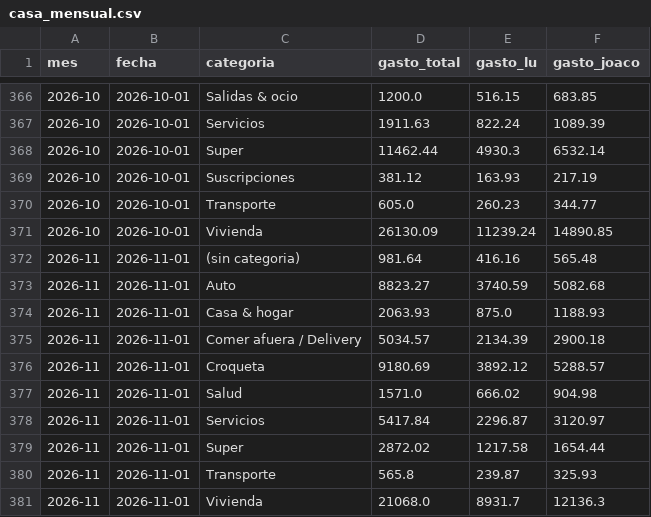
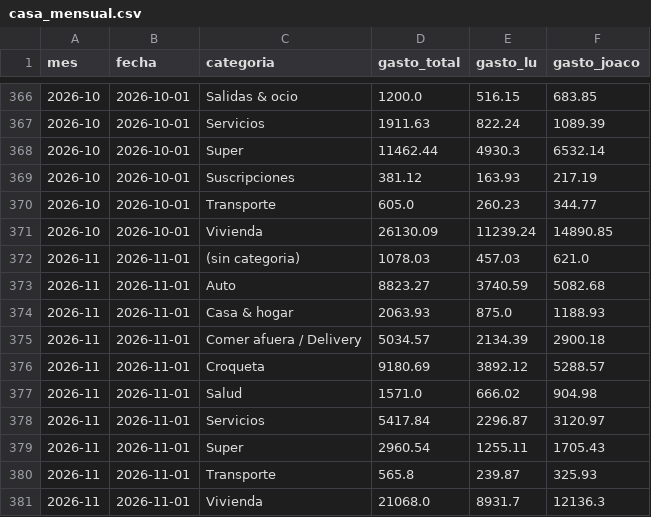
Before and after one commit to joacoguerrae/registro-gastos, a CSV file: out/casa_mensual.csv, drawn as a sheet; only a part is shown, gaps mark what is left out.

```diff
--- a/out/casa_mensual.csv
+++ b/out/casa_mensual.csv
@@ -371,3 +371,3 @@ mes,fecha,categoria,gasto_total,gasto_lu,gasto_joaco
 2026-10,2026-10-01,Vivienda,26130.09,11239.24,14890.85
-2026-11,2026-11-01,(sin categoria),981.64,416.16,565.48
+2026-11,2026-11-01,(sin categoria),1078.03,457.03,621.0
 2026-11,2026-11-01,Auto,8823.27,3740.59,5082.68
@@ -378,3 +378,3 @@ mes,fecha,categoria,gasto_total,gasto_lu,gasto_joaco
 2026-11,2026-11-01,Servicios,5417.84,2296.87,3120.97
-2026-11,2026-11-01,Super,2872.02,1217.58,1654.44
+2026-11,2026-11-01,Super,2960.54,1255.11,1705.43
 2026-11,2026-11-01,Transporte,565.8,239.87,325.93
```
Also changed, not shown: data/cierre_casa.csv, data/ledger.csv, 16 other files.
